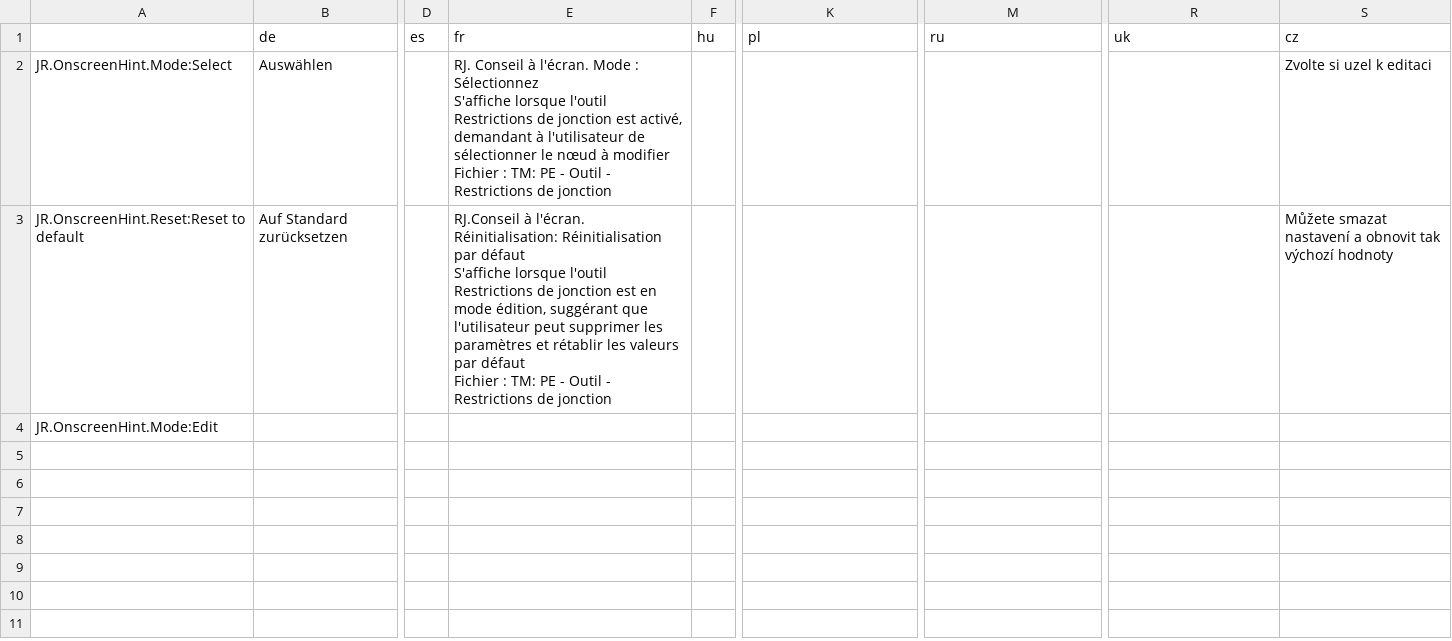
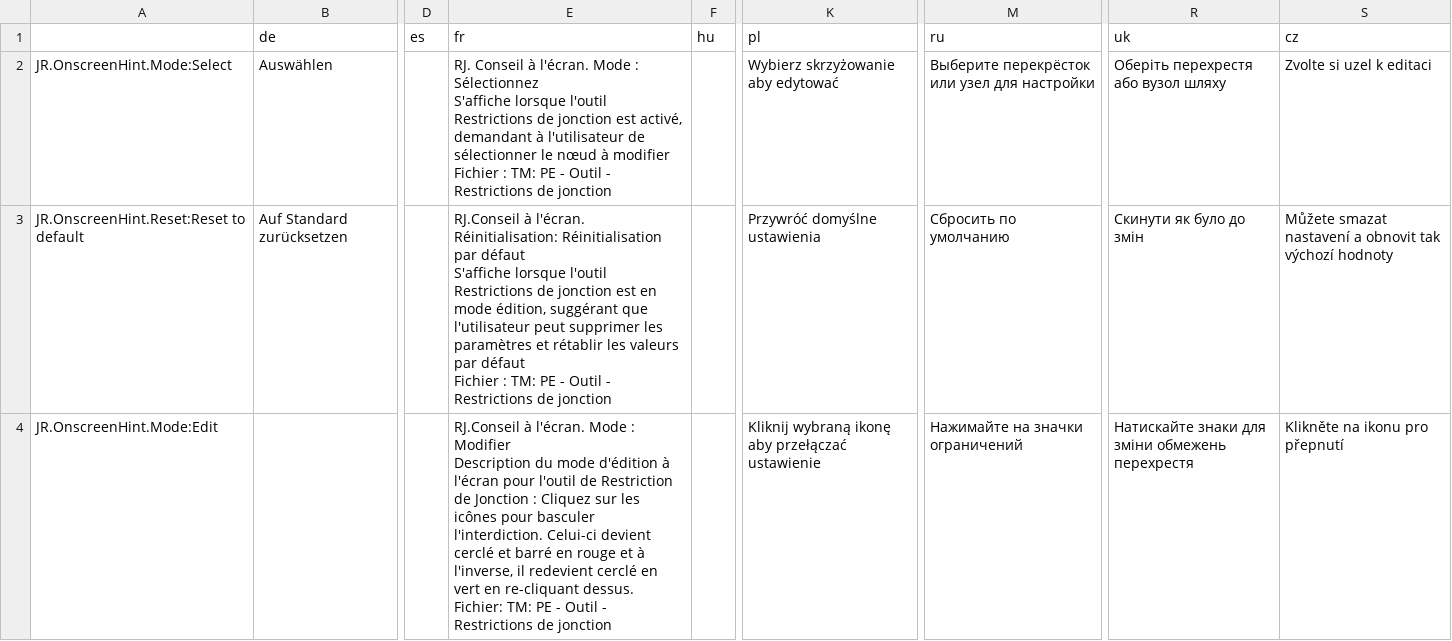
Before and after one commit to CitiesSkylinesMods/TMPE, a CSV file: TLM/TLM/Resources/Translations/JunctionRestrictions.csv, drawn as a sheet; only a part is shown, gaps mark what is left out; ↵ is a line break in a cell; the diff names each change by its address in the sheet, - before the commit and + after, or states it on an @@ line.

```diff
--- a/TLM/TLM/Resources/Translations/JunctionRestrictions.csv
+++ b/TLM/TLM/Resources/Translations/JunctionRestrictions.csv
-K2 (pl): (empty)
+K2 (pl): Wybierz skrzyżowanie aby edytować
-M2 (ru): (empty)
+M2 (ru): Выберите перекрёсток или узел для настройки
-R2 (uk): (empty)
+R2 (uk): Оберіть перехрестя або вузол шляху
-K3 (pl): (empty)
+K3 (pl): Przywróć domyślne ustawienia
-M3 (ru): (empty)
+M3 (ru): Сбросить по умолчанию
-R3 (uk): (empty)
+R3 (uk): Скинути як було до змін
-E4 (fr): (empty)
+E4 (fr): RJ.Conseil à l'écran. Mode : Modifier ↵ Description du mode d'édition à l'écran pour l'outil de Restriction de Jonction : Cliquez sur les icônes pour basculer l'interdiction. Celui-ci devient cerclé et barré en rouge et à l'inverse, il redevient cerclé en vert en re-cliquant dessus. ↵ Fichier: TM: PE - Outil - Restrictions de jonction
-K4 (pl): (empty)
+K4 (pl): Kliknij wybraną ikonę aby przełączać ustawienie
-M4 (ru): (empty)
+M4 (ru): Нажимайте на значки ограничений
-R4 (uk): (empty)
+R4 (uk): Натискайте знаки для зміни обмежень перехрестя
-S4 (cz): (empty)
+S4 (cz): Klikněte na ikonu pro přepnutí
```
Also changed, not shown: TLM/TLM/Resources/Translations/Options.csv, TLM/TLM/Resources/Translations/ParkingRestrictions.csv, 4 other files.
